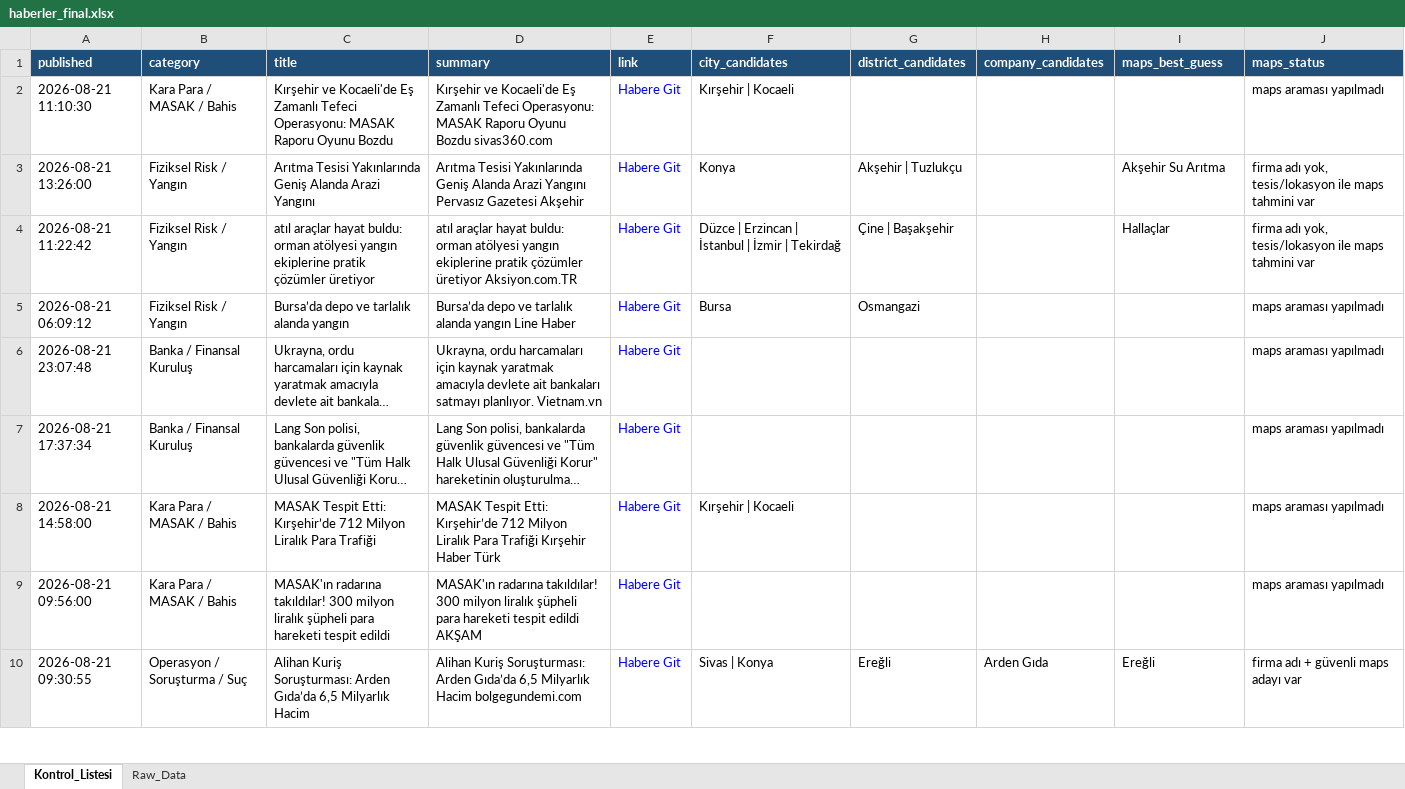
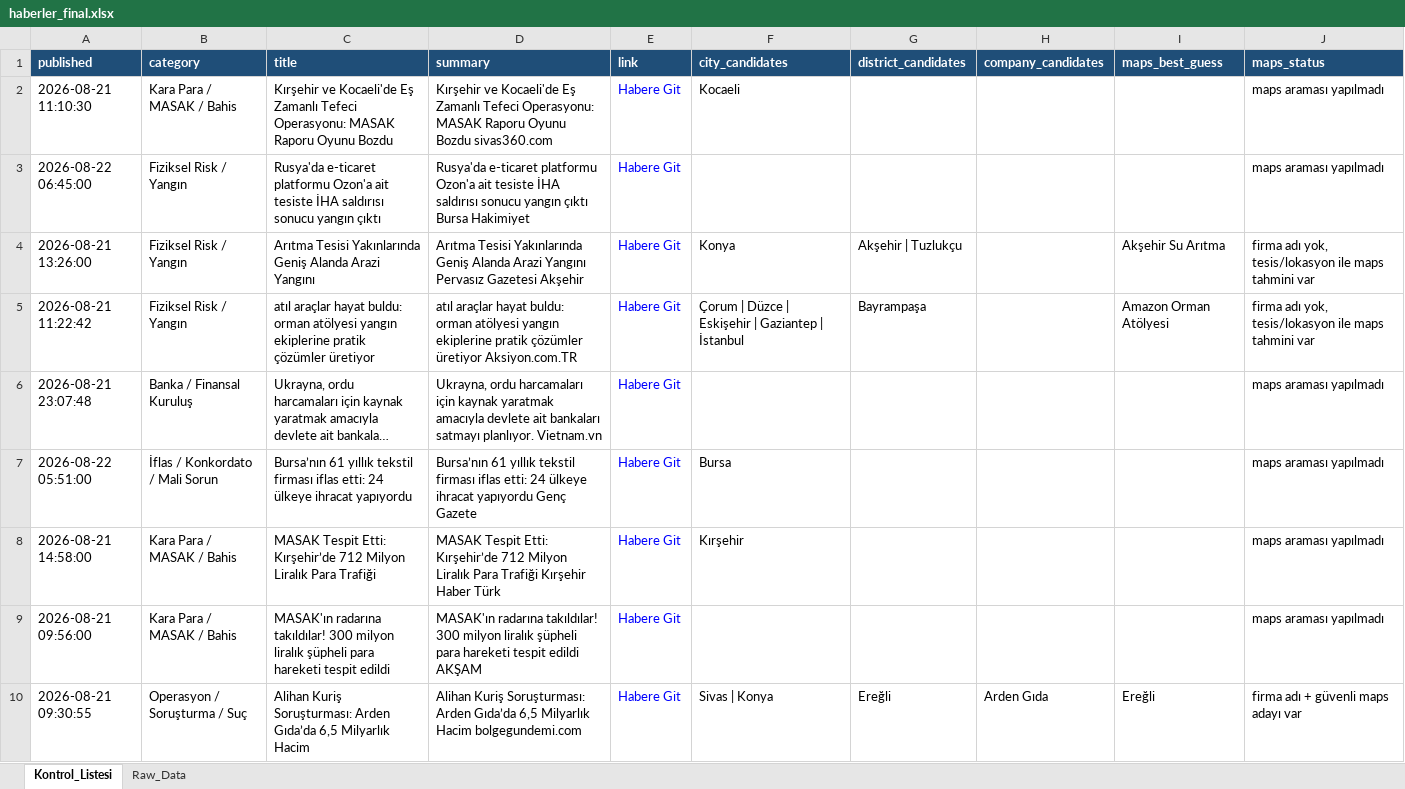
Before and after one commit to 19982109/haber-risk-monitor, an Excel workbook: data/haberler_final.xlsx, sheet Kontrol_Listesi, drawn as a sheet; only a part is shown; long unchanged cells end in …; values as stored, in another font and other column widths than the file's, no borders; removed rows and columns are numbered as before the commit, all else as after; the diff covers the shown part only; the diff names each change by its address in the sheet, - before the commit and + after, or states it on an @@ line.

```diff
--- a/data/haberler_final.xlsx (sheet Kontrol_Listesi)
+++ b/data/haberler_final.xlsx (sheet Kontrol_Listesi)
-F2 (city_candidates): Kırşehir | Kocaeli
+F2 (city_candidates): Kocaeli
+row 3: 2026-08-22 06:45:00 | Fiziksel Risk / Yangın | Rusya'da e-ticaret platformu Ozon'a ait tesiste İHA saldırısı sonucu yangın çıktı | Rusya'da e-ticaret platformu Ozon'a ait tesiste İHA saldırısı sonucu yangın çıktı Bursa Hakimiyet | Habere Git |  |  |  |  | maps araması yapılmadı
-F5 (city_candidates): Düzce | Erzincan | İstanbul | İzmir | Tekirdağ
+F5 (city_candidates): Çorum | Düzce | Eskişehir | Gaziantep | İstanbul
-G5 (district_candidates): Çine | Başakşehir
+G5 (district_candidates): Bayrampaşa
-I5 (maps_best_guess): Hallaçlar
+I5 (maps_best_guess): Amazon Orman Atölyesi
-row 5: 2026-08-21 06:09:12 | Fiziksel Risk / Yangın | Bursa’da depo ve tarlalık alanda yangın | Bursa’da depo ve tarlalık alanda yangın Line Haber | Habere Git | Bursa | Osmangazi |  |  | maps araması yapılmadı
@@ row 7 moved to row 11: 2026-08-21 17:37:34 @@
+row 7: 2026-08-22 05:51:00 | İflas / Konkordato / Mali Sorun | Bursa’nın 61 yıllık tekstil firması iflas etti: 24 ülkeye ihracat yapıyordu | Bursa’nın 61 yıllık tekstil firması iflas etti: 24 ülkeye ihracat yapıyordu Genç Gazete | Habere Git | Bursa |  |  |  | maps araması yapılmadı
-F8 (city_candidates): Kırşehir | Kocaeli
+F8 (city_candidates): Kırşehir
```
Also changed, not shown: 14 added rows, 11 removed rows, 3 moved rows and 24 edited cells elsewhere in this sheet, sheet Raw_Data, 1 other file.
